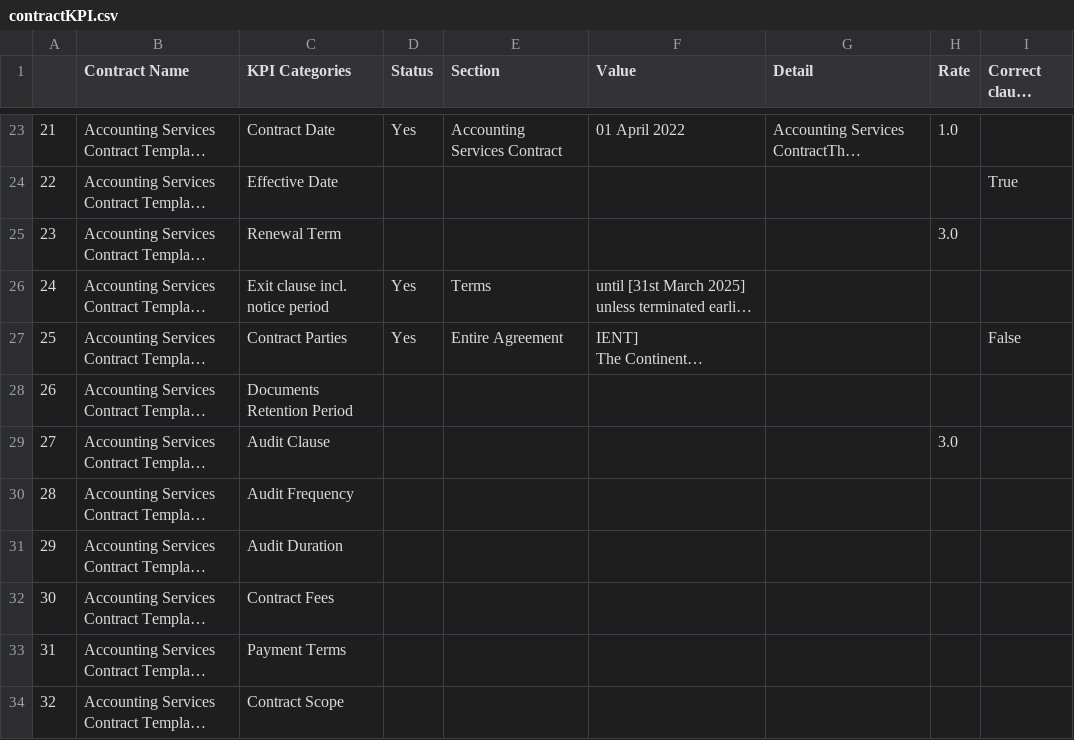
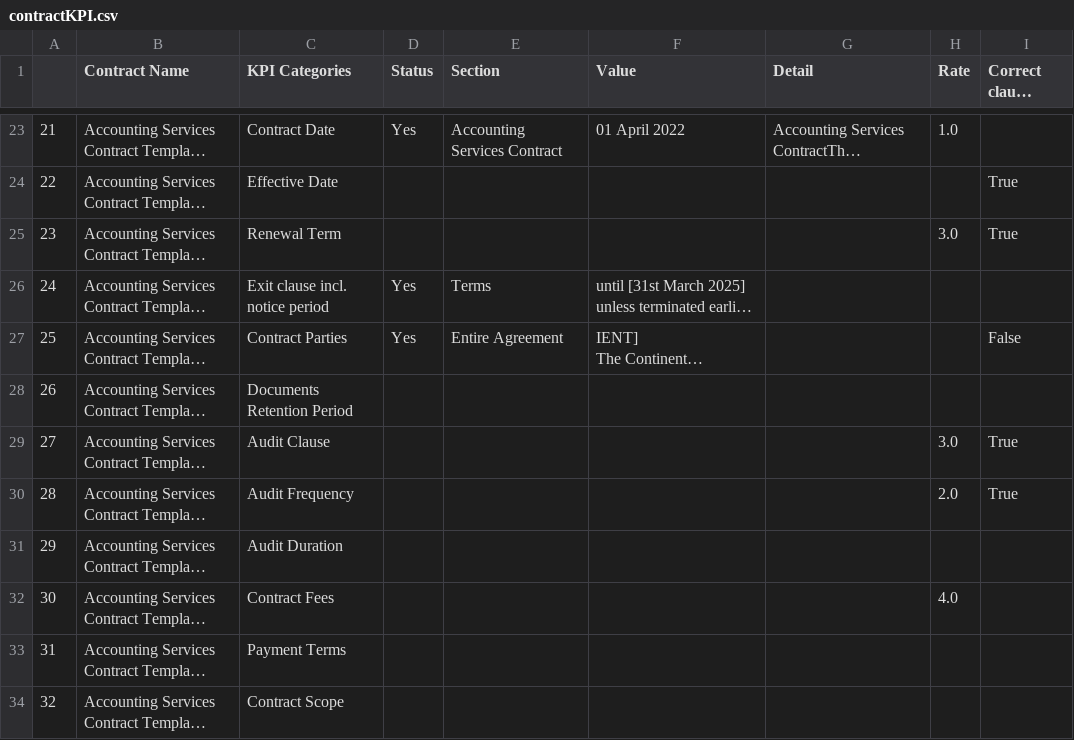
Before and after one commit to trannam710/codeShareRepo, a CSV file: data/contractKPI.csv, drawn as a sheet; only a part is shown, gaps mark what is left out; long unchanged cells end in …; the diff names each change by its address in the sheet, - before the commit and + after, or states it on an @@ line.

Commit message:
update

```diff
--- a/data/contractKPI.csv
+++ b/data/contractKPI.csv
-I25 (Correct clause found): (empty)
+I25 (Correct clause found): True
-I29:I30 (Correct clause found): (empty)
+I29:I30 (Correct clause found): True
-H30 (Rate): (empty)
+H30 (Rate): 2.0
-H32 (Rate): (empty)
+H32 (Rate): 4.0
```
